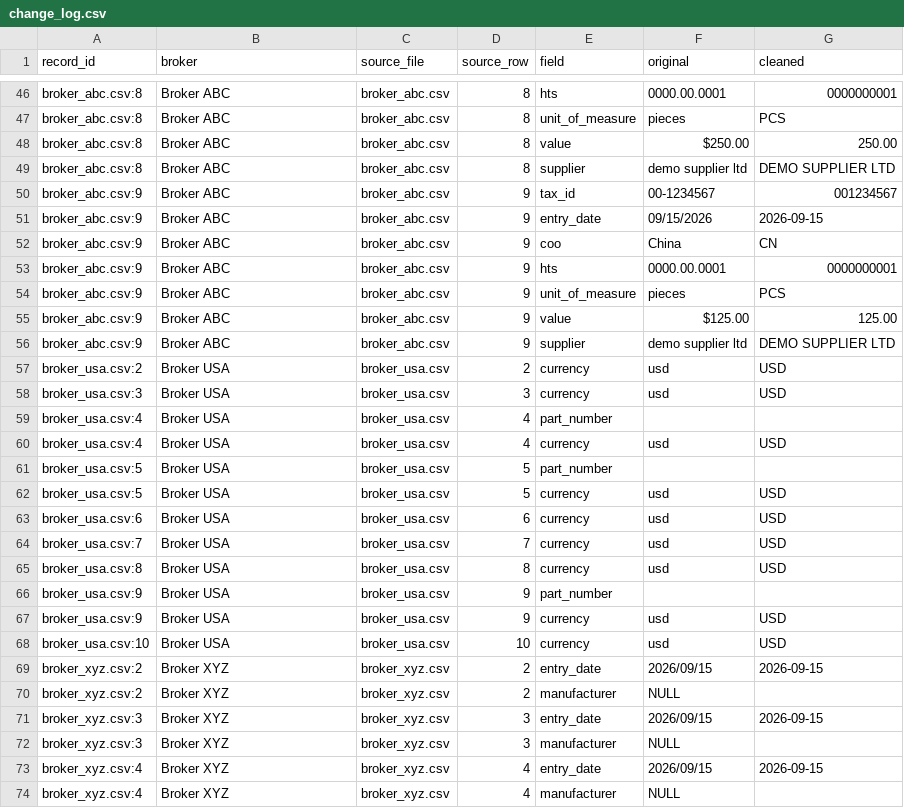
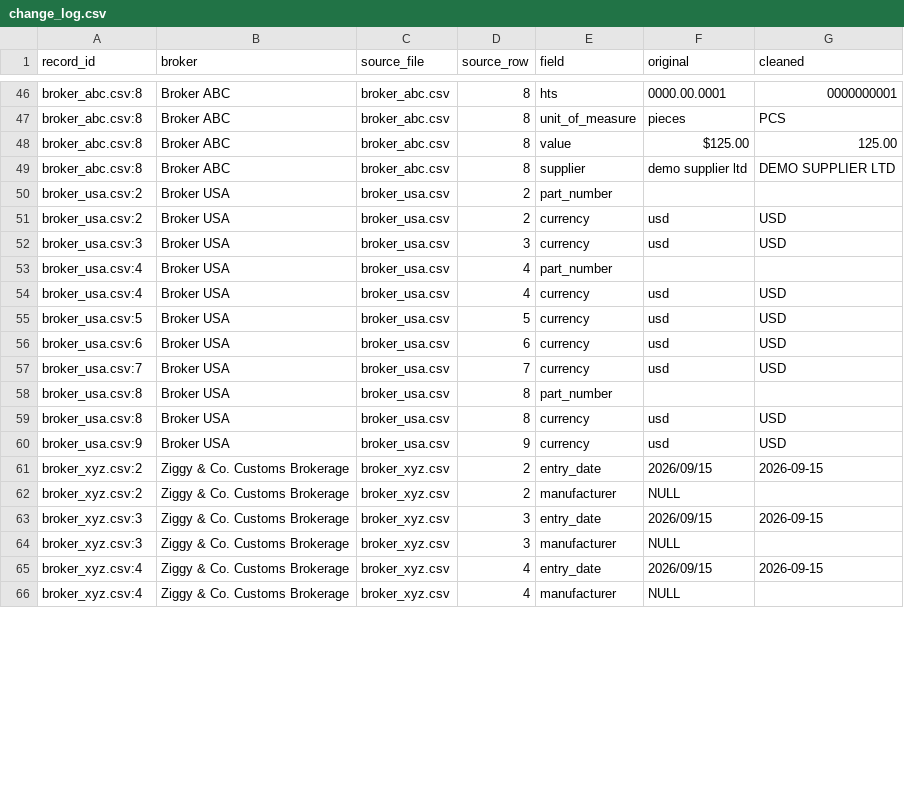
Before and after one commit to gkarnelle-lab/Broker-Entry-Data-Cleaning, a CSV file: data/processed/change_log.csv, drawn as a sheet; only a part is shown, gaps mark what is left out; the diff covers the shown part only.

```diff
--- a/data/processed/change_log.csv
+++ b/data/processed/change_log.csv
@@ -47,11 +47,5 @@ broker_abc.csv:8,Broker ABC,broker_abc.csv,8,hts,0000.00.0001,0000000001
 broker_abc.csv:8,Broker ABC,broker_abc.csv,8,unit_of_measure,pieces,PCS
-broker_abc.csv:8,Broker ABC,broker_abc.csv,8,value,$250.00,250.00
+broker_abc.csv:8,Broker ABC,broker_abc.csv,8,value,$125.00,125.00
 broker_abc.csv:8,Broker ABC,broker_abc.csv,8,supplier,  demo supplier ltd  ,DEMO SUPPLIER LTD
-broker_abc.csv:9,Broker ABC,broker_abc.csv,9,tax_id,00-1234567,001234567
-broker_abc.csv:9,Broker ABC,broker_abc.csv,9,entry_date,09/15/2026,2026-09-15
-broker_abc.csv:9,Broker ABC,broker_abc.csv,9,coo,China,CN
-broker_abc.csv:9,Broker ABC,broker_abc.csv,9,hts,0000.00.0001,0000000001
-broker_abc.csv:9,Broker ABC,broker_abc.csv,9,unit_of_measure,pieces,PCS
-broker_abc.csv:9,Broker ABC,broker_abc.csv,9,value,$125.00,125.00
-broker_abc.csv:9,Broker ABC,broker_abc.csv,9,supplier,  demo supplier ltd  ,DEMO SUPPLIER LTD
+broker_usa.csv:2,Broker USA,broker_usa.csv,2,part_number,  ,
 broker_usa.csv:2,Broker USA,broker_usa.csv,2,currency,usd,USD
@@ -60,3 +54,2 @@ broker_usa.csv:4,Broker USA,broker_usa.csv,4,part_number,  ,
 broker_usa.csv:4,Broker USA,broker_usa.csv,4,currency,usd,USD
-broker_usa.csv:5,Broker USA,broker_usa.csv,5,part_number,  ,
 broker_usa.csv:5,Broker USA,broker_usa.csv,5,currency,usd,USD
@@ -64,11 +57,10 @@ broker_usa.csv:6,Broker USA,broker_usa.csv,6,currency,usd,USD
 broker_usa.csv:7,Broker USA,broker_usa.csv,7,currency,usd,USD
+broker_usa.csv:8,Broker USA,broker_usa.csv,8,part_number,  ,
 broker_usa.csv:8,Broker USA,broker_usa.csv,8,currency,usd,USD
-broker_usa.csv:9,Broker USA,broker_usa.csv,9,part_number,  ,
 broker_usa.csv:9,Broker USA,broker_usa.csv,9,currency,usd,USD
-broker_usa.csv:10,Broker USA,broker_usa.csv,10,currency,usd,USD
-broker_xyz.csv:2,Broker XYZ,broker_xyz.csv,2,entry_date,2026/09/15,2026-09-15
-broker_xyz.csv:2,Broker XYZ,broker_xyz.csv,2,manufacturer,NULL,
-broker_xyz.csv:3,Broker XYZ,broker_xyz.csv,3,entry_date,2026/09/15,2026-09-15
-broker_xyz.csv:3,Broker XYZ,broker_xyz.csv,3,manufacturer,NULL,
-broker_xyz.csv:4,Broker XYZ,broker_xyz.csv,4,entry_date,2026/09/15,2026-09-15
-broker_xyz.csv:4,Broker XYZ,broker_xyz.csv,4,manufacturer,NULL,
+broker_xyz.csv:2,Ziggy & Co. Customs Brokerage,broker_xyz.csv,2,entry_date,2026/09/15,2026-09-15
+broker_xyz.csv:2,Ziggy & Co. Customs Brokerage,broker_xyz.csv,2,manufacturer,NULL,
+broker_xyz.csv:3,Ziggy & Co. Customs Brokerage,broker_xyz.csv,3,entry_date,2026/09/15,2026-09-15
+broker_xyz.csv:3,Ziggy & Co. Customs Brokerage,broker_xyz.csv,3,manufacturer,NULL,
+broker_xyz.csv:4,Ziggy & Co. Customs Brokerage,broker_xyz.csv,4,entry_date,2026/09/15,2026-09-15
+broker_xyz.csv:4,Ziggy & Co. Customs Brokerage,broker_xyz.csv,4,manufacturer,NULL,
```
Also changed, not shown: 5 added rows, 1 removed row and 22 edited cells elsewhere in this file, data/processed/cleaned_entries.csv, data/processed/exceptions.csv, 4 other files.
